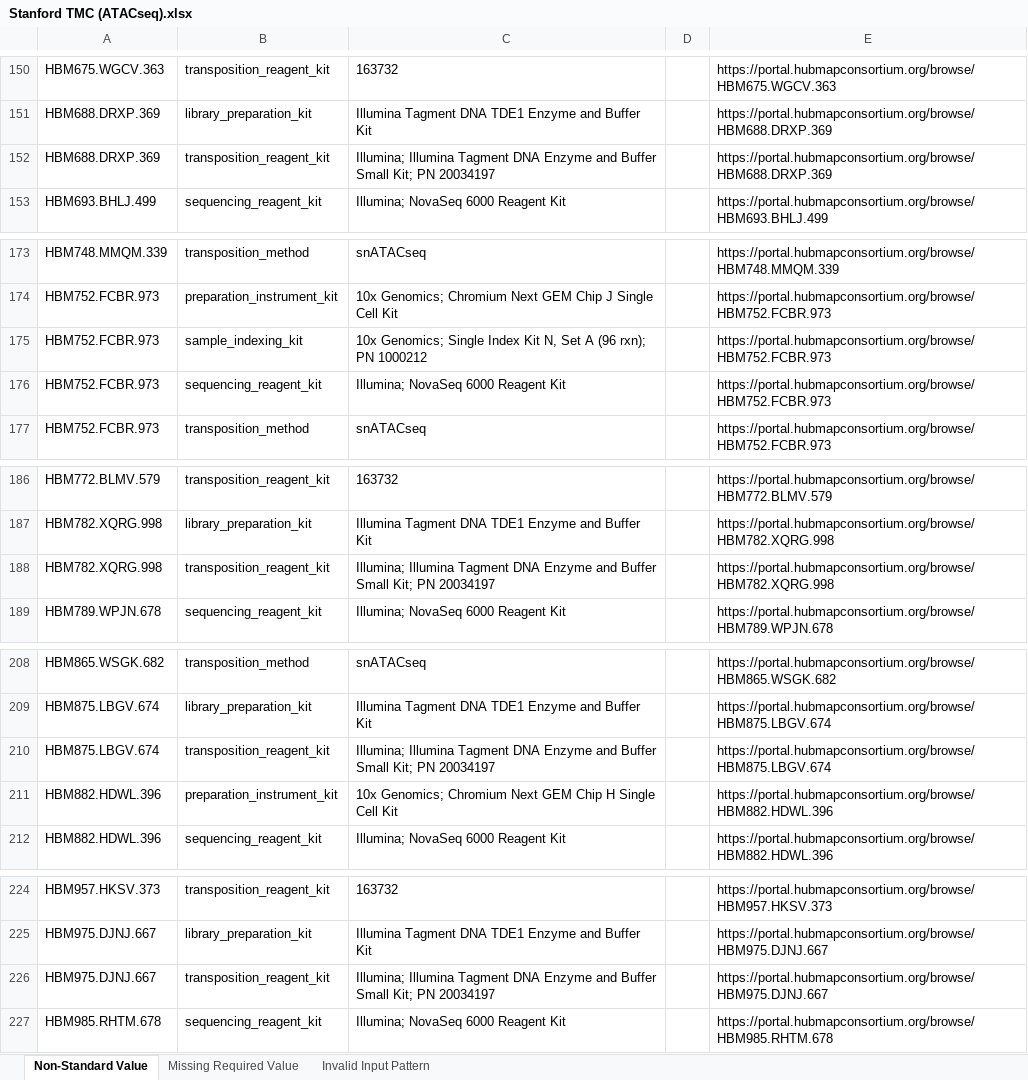
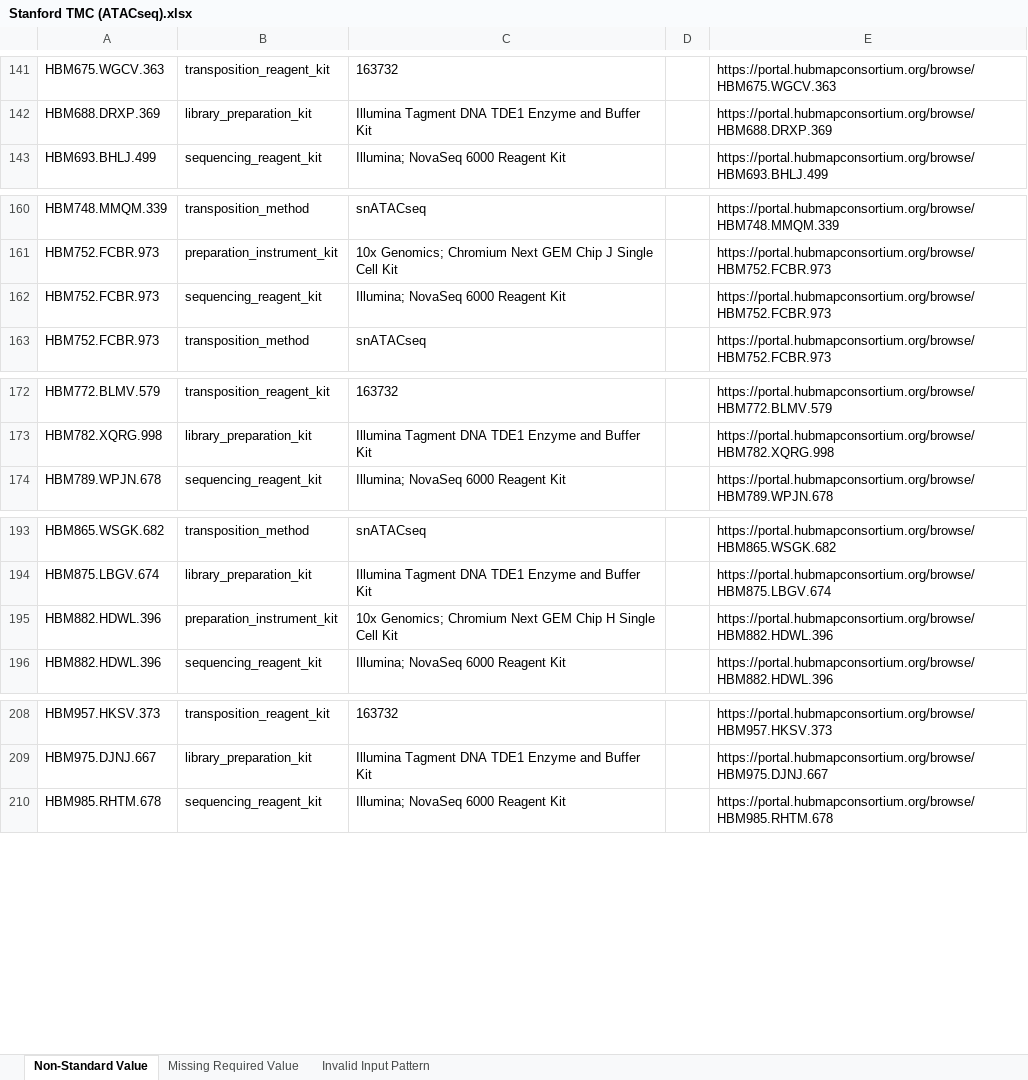
Before and after one commit to hubmapconsortium/reharmonize-legacy-metadata, an Excel workbook: metadata/atacseq/todo/Stanford TMC (ATACseq).xlsx, sheet Non-Standard Value, drawn as a sheet; only a part is shown, gaps mark what is left out; values as stored, in another font and other column widths than the file's, no borders; the diff covers the shown part only; the diff names each change by its address in the sheet, - before the commit and + after, or states it on an @@ line.

```diff
--- a/metadata/atacseq/todo/Stanford TMC (ATACseq).xlsx (sheet Non-Standard Value)
+++ b/metadata/atacseq/todo/Stanford TMC (ATACseq).xlsx (sheet Non-Standard Value)
-row 152: HBM688.DRXP.369 | transposition_reagent_kit | Illumina; Illumina Tagment DNA Enzyme and Buffer Small Kit; PN 20034197 |  | https://portal.hubmapconsortium.org/browse/HBM688.DRXP.369
-row 175: HBM752.FCBR.973 | sample_indexing_kit | 10x Genomics; Single Index Kit N, Set A (96 rxn); PN 1000212 |  | https://portal.hubmapconsortium.org/browse/HBM752.FCBR.973
-row 188: HBM782.XQRG.998 | transposition_reagent_kit | Illumina; Illumina Tagment DNA Enzyme and Buffer Small Kit; PN 20034197 |  | https://portal.hubmapconsortium.org/browse/HBM782.XQRG.998
-row 210: HBM875.LBGV.674 | transposition_reagent_kit | Illumina; Illumina Tagment DNA Enzyme and Buffer Small Kit; PN 20034197 |  | https://portal.hubmapconsortium.org/browse/HBM875.LBGV.674
-row 226: HBM975.DJNJ.667 | transposition_reagent_kit | Illumina; Illumina Tagment DNA Enzyme and Buffer Small Kit; PN 20034197 |  | https://portal.hubmapconsortium.org/browse/HBM975.DJNJ.667
```
Also changed, not shown: 12 removed rows elsewhere in this sheet, metadata/atacseq/todo/California Institute of Technology TMC (ATACseq).xlsx, metadata/atacseq/todo/TMC - University of California San Diego focusing on female reproduction (ATACseq).xlsx, 1 other file.
